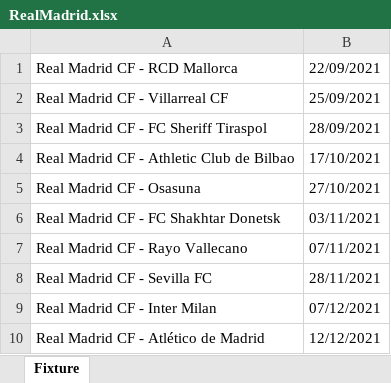
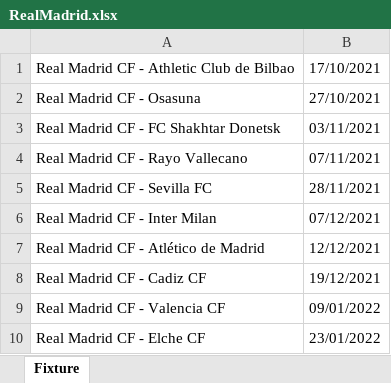
Before and after one commit to CiciovanBogdan/TicketStore, an Excel workbook: fixture/RealMadrid.xlsx, sheet Fixture, drawn as a sheet; values as stored, in another font and other column widths than the file's, no borders; removed rows and columns are numbered as before the commit, all else as after; the diff names each change by its address in the sheet, - before the commit and + after, or states it on an @@ line.

```diff
--- a/fixture/RealMadrid.xlsx (sheet Fixture)
+++ b/fixture/RealMadrid.xlsx (sheet Fixture)
-row 1: Real Madrid CF - RCD Mallorca | 22/09/2021
-row 2: Real Madrid CF - Villarreal CF | 25/09/2021
-row 3: Real Madrid CF - FC Sheriff Tiraspol | 28/09/2021
+row 8: Real Madrid CF - Cadiz CF | 19/12/2021
+row 9: Real Madrid CF - Valencia CF | 09/01/2022
+row 10: Real Madrid CF - Elche CF | 23/01/2022
```
Also changed, not shown: fixture/Barcelona.xlsx, fixture/ManCity.xlsx, 11 other files.
